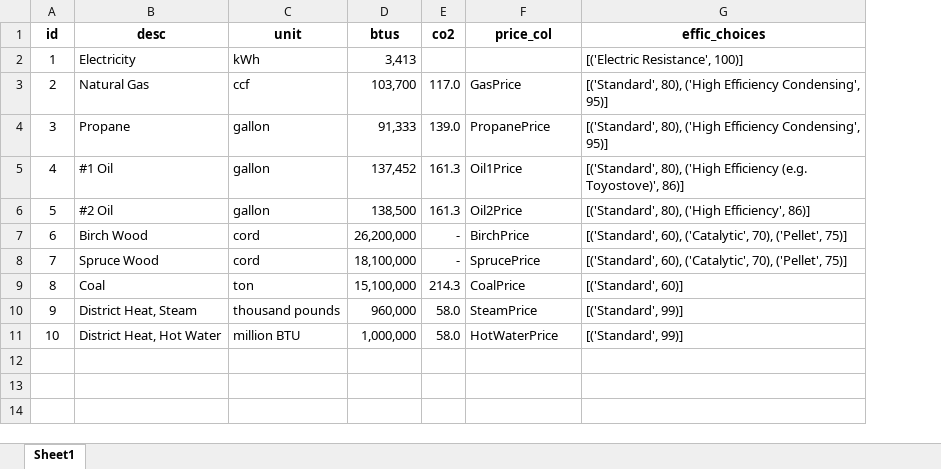
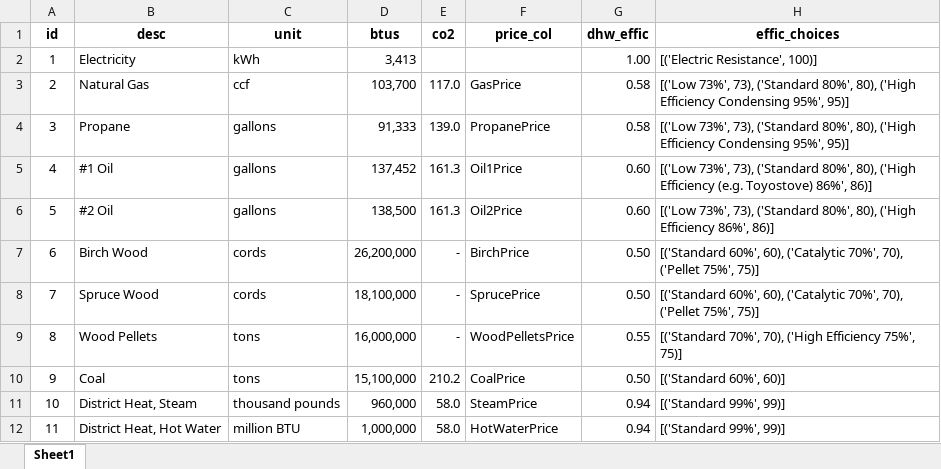
Before and after one commit to alanmitchell/heat-pump-calc, an Excel workbook: heatpump/data/Fuel.xlsx, sheet Sheet1, drawn as a sheet; values as stored, in another font and other column widths than the file's, no borders; addresses are those after the commit; the diff names each change by its address in the sheet, - before the commit and + after, or states it on an @@ line.

Commit message:
Wood Pellets added.

```diff
--- a/heatpump/data/Fuel.xlsx (sheet Sheet1)
+++ b/heatpump/data/Fuel.xlsx (sheet Sheet1)
+column G (dhw_effic), rows 2-8: 1.00 | 0.58 | 0.58 | 0.60 | 0.60 | 0.50 | 0.50; rows 10-12: 0.50 | 0.94 | 0.94
-H3:H4 (effic_choices): [('Standard', 80), ('High Efficiency Condensing', 95)]
+H3:H4 (effic_choices): [('Low 73%', 73), ('Standard 80%', 80), ('High Efficiency Condensing 95%', 95)]
-C4:C6 (unit): gallon
+C4:C6 (unit): gallons
-H5 (effic_choices): [('Standard', 80), ('High Efficiency (e.g. Toyostove)', 86)]
+H5 (effic_choices): [('Low 73%', 73), ('Standard 80%', 80), ('High Efficiency (e.g. Toyostove) 86%', 86)]
-H6 (effic_choices): [('Standard', 80), ('High Efficiency', 86)]
+H6 (effic_choices): [('Low 73%', 73), ('Standard 80%', 80), ('High Efficiency 86%', 86)]
-C7:C8 (unit): cord
+C7:C8 (unit): cords
-H7:H8 (effic_choices): [('Standard', 60), ('Catalytic', 70), ('Pellet', 75)]
+H7:H8 (effic_choices): [('Standard 60%', 60), ('Catalytic 70%', 70), ('Pellet 75%', 75)]
+row 9: 8 | Wood Pellets | tons | 16,000,000 | - | WoodPelletsPrice | 0.55 | [('Standard 70%', 70), ('High Efficiency 75%', 75)]
@@ column A (id) renumbered from row 10 down @@
-C10 (unit): ton
+C10 (unit): tons
-E10 (co2): 214.3
+E10 (co2): 210.2
-H10 (effic_choices): [('Standard', 60)]
+H10 (effic_choices): [('Standard 60%', 60)]
-H11:H12 (effic_choices): [('Standard', 99)]
+H11:H12 (effic_choices): [('Standard 99%', 99)]
```
Also changed, not shown: 2 other files.
